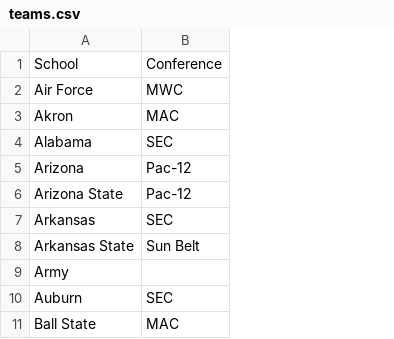
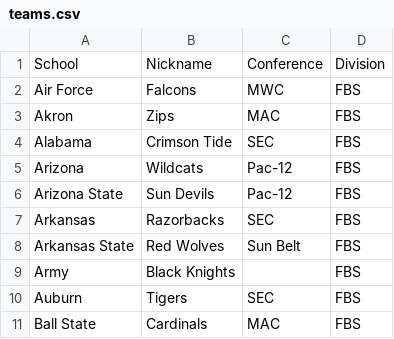
Before and after one commit to mivade/cfbrank, a CSV file: data/teams.csv, drawn as a sheet; only a part is shown; the diff names each change by its address in the sheet, - before the commit and + after, or states it on an @@ line.

Commit message:
Adding additional data

```diff
--- a/data/teams.csv
+++ b/data/teams.csv
+column B, rows 1-11: Nickname | Falcons | Zips | Crimson Tide | Wildcats | Sun Devils | Razorbacks | Red Wolves | Black Knights | Tigers | Cardinals
+column D, rows 1-11: Division | FBS | FBS | FBS | FBS | FBS | FBS | FBS | FBS | FBS | FBS
```
